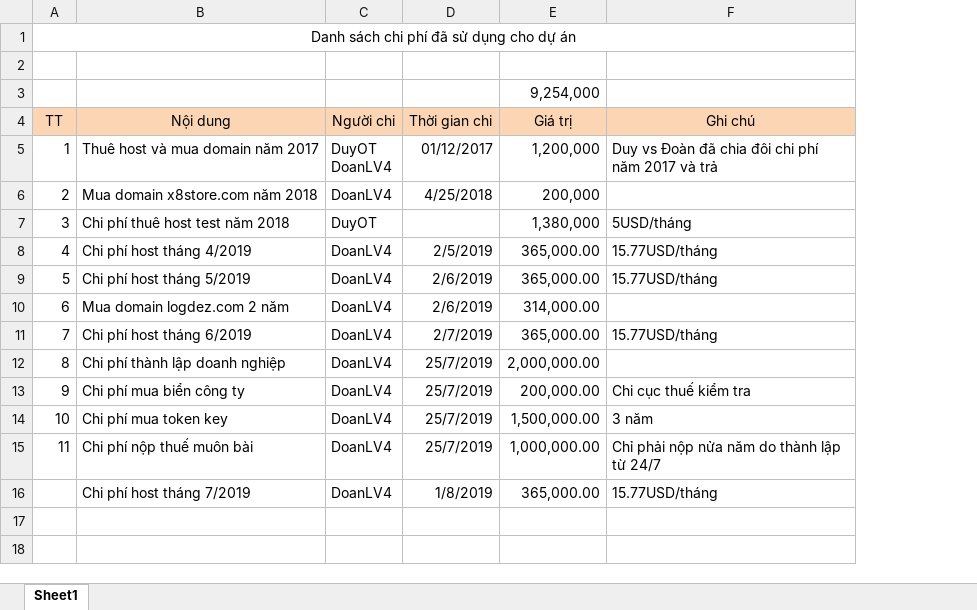
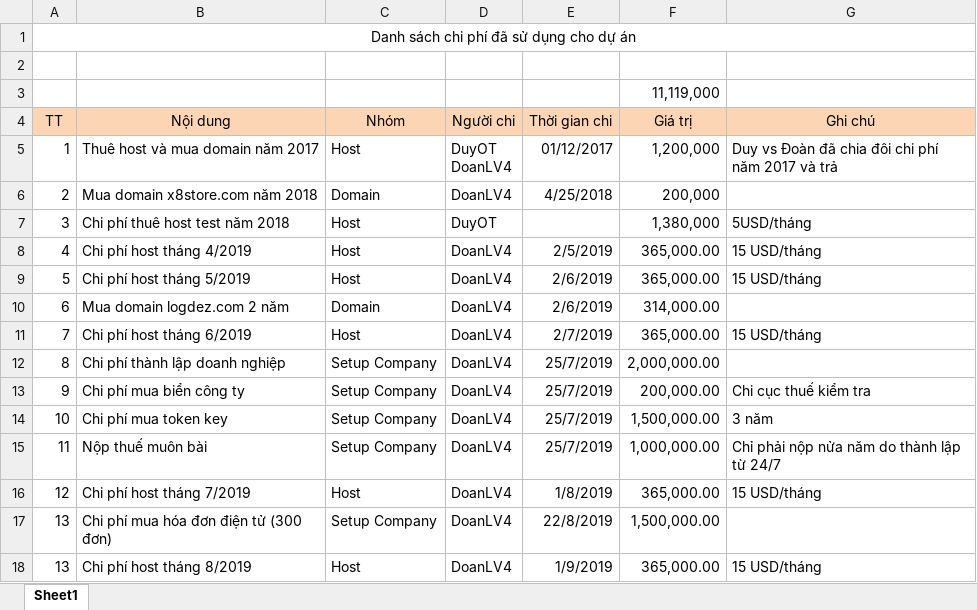
Before and after one commit to duyot/WMS, an Excel workbook: Document/0.PM/ChiPhi.xlsx, sheet Sheet1, drawn as a sheet; values as stored, in another font and other column widths than the file's, no borders; addresses are those after the commit; the diff names each change by its address in the sheet, - before the commit and + after, or states it on an @@ line.

Commit message:
Doan day

```diff
--- a/Document/0.PM/ChiPhi.xlsx (sheet Sheet1)
+++ b/Document/0.PM/ChiPhi.xlsx (sheet Sheet1)
+column C (Nhóm), rows 5-16: Host | Domain | Host | Host | Host | Domain | Host | Setup Company | Setup Company | Setup Company | Setup Company | Host
-F3 (Giá trị): 9,254,000
+F3 (Giá trị): 11,119,000
-G8:G9 (Ghi chú): 15.77USD/tháng
+G8:G9 (Ghi chú): 15 USD/tháng
-G11 (Ghi chú): 15.77USD/tháng
+G11 (Ghi chú): 15 USD/tháng
-B15 (Nội dung): Chi phí nộp thuế muôn bài
+B15 (Nội dung): Nộp thuế muôn bài
-A16 (TT): (empty)
+A16 (TT): 12
-G16 (Ghi chú): 15.77USD/tháng
+G16 (Ghi chú): 15 USD/tháng
+row 17: 13 | Chi phí mua hóa đơn điện tử (300 đơn) | Setup Company | DoanLV4 | 22/8/2019 | 1,500,000.00
+row 18: 13 | Chi phí host tháng 8/2019 | Host | DoanLV4 | 1/9/2019 | 365,000.00 | 15 USD/tháng
```
Also changed, not shown: 1 other file.
